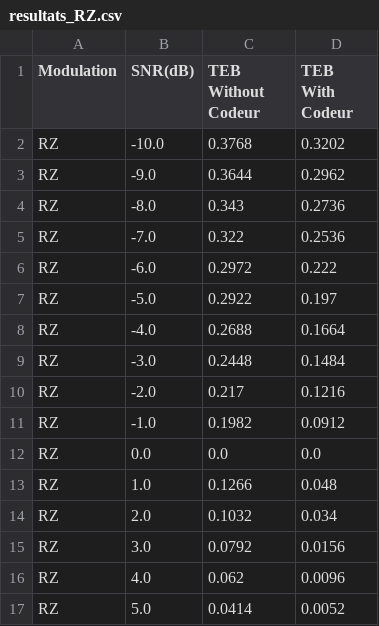
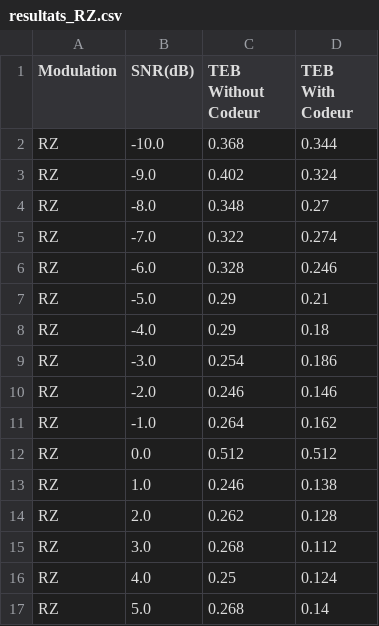
Before and after one commit to N367B/sit213, a CSV file: resultats/resultats_RZ.csv, drawn as a sheet; only a part is shown; the diff covers the shown part only.

```diff
--- a/resultats/resultats_RZ.csv
+++ b/resultats/resultats_RZ.csv
@@ -1,17 +1,17 @@
 Modulation,SNR(dB),TEB Without Codeur,TEB With Codeur
-RZ,-10.0,0.3768,0.3202
-RZ,-9.0,0.3644,0.2962
-RZ,-8.0,0.343,0.2736
-RZ,-7.0,0.322,0.2536
-RZ,-6.0,0.2972,0.222
-RZ,-5.0,0.2922,0.197
-RZ,-4.0,0.2688,0.1664
-RZ,-3.0,0.2448,0.1484
-RZ,-2.0,0.217,0.1216
-RZ,-1.0,0.1982,0.0912
-RZ,0.0,0.0,0.0
-RZ,1.0,0.1266,0.048
-RZ,2.0,0.1032,0.034
-RZ,3.0,0.0792,0.0156
-RZ,4.0,0.062,0.0096
-RZ,5.0,0.0414,0.0052
+RZ,-10.0,0.368,0.344
+RZ,-9.0,0.402,0.324
+RZ,-8.0,0.348,0.27
+RZ,-7.0,0.322,0.274
+RZ,-6.0,0.328,0.246
+RZ,-5.0,0.29,0.21
+RZ,-4.0,0.29,0.18
+RZ,-3.0,0.254,0.186
+RZ,-2.0,0.246,0.146
+RZ,-1.0,0.264,0.162
+RZ,0.0,0.512,0.512
+RZ,1.0,0.246,0.138
+RZ,2.0,0.262,0.128
+RZ,3.0,0.268,0.112
+RZ,4.0,0.25,0.124
+RZ,5.0,0.268,0.14
```
Also changed, not shown: 30 edited cells elsewhere in this file, resultats/resultats_NRZ.csv, resultats/resultats_NRZT.csv, 2 other files.
